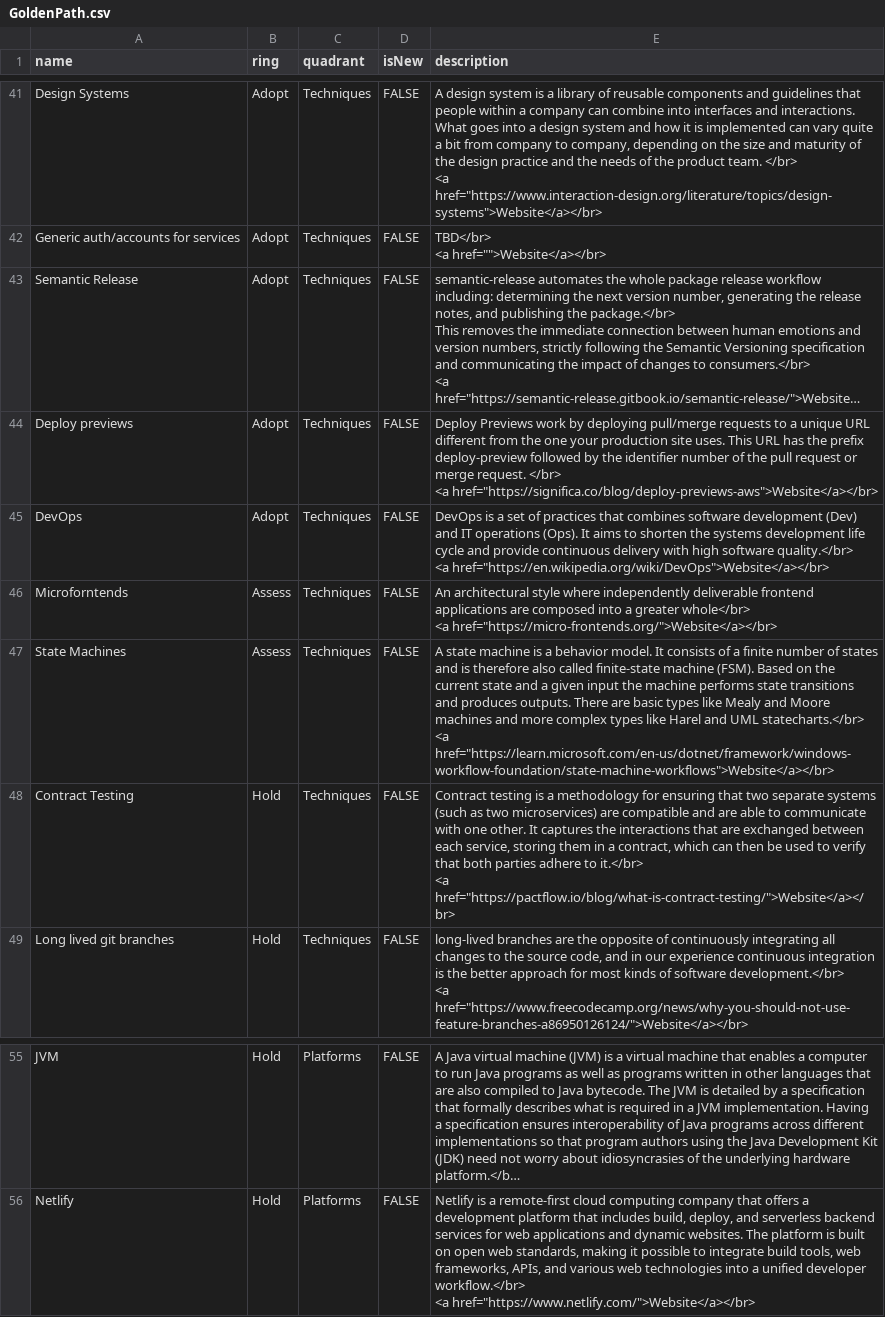
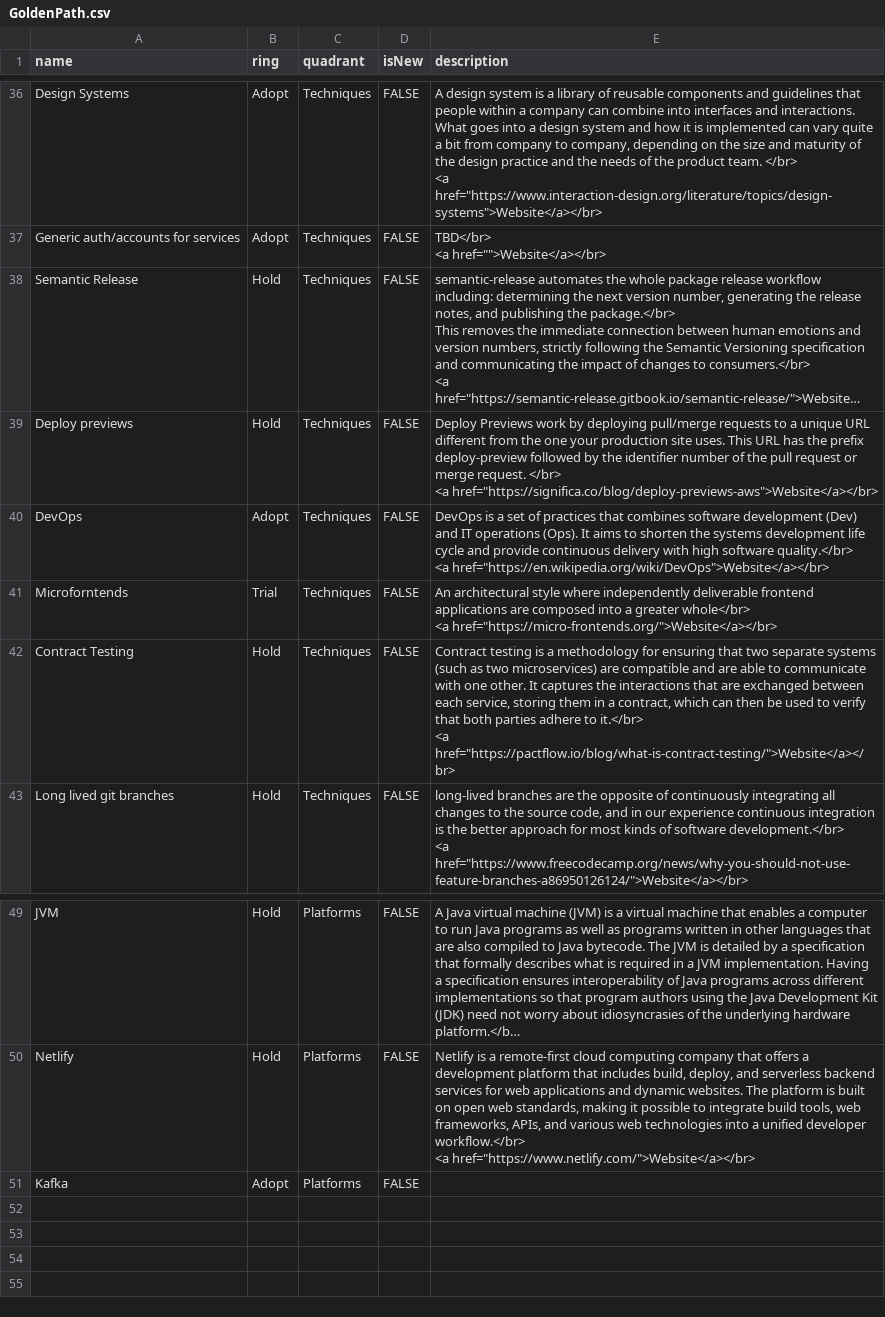
Before and after one commit to holaluz/technology-radar, a CSV file: GoldenPath.csv, drawn as a sheet; only a part is shown, gaps mark what is left out; long unchanged cells end in …; removed rows and columns are numbered as before the commit, all else as after; ↵ is a line break in a cell; the diff covers the shown part only; the diff names each change by its address in the sheet, - before the commit and + after, or states it on an @@ line.

```diff
--- a/GoldenPath.csv
+++ b/GoldenPath.csv
-B38:B39 (ring): Adopt
+B38:B39 (ring): Hold
-B41 (ring): Assess
+B41 (ring): Trial
-row 47: State Machines | Assess | Techniques | FALSE | A state machine is a behavior model. It consists of a finite number of states and is therefore also called finite-state machine (FSM). Based on the current state and a given input the machine performs state transitions and produces outputs. There are basic types like Mealy and Moore machines and more complex types like Harel and UML statecharts.</br> ↵ <a href="https://learn.microsoft.com/en-us/dotnet/framework/windows-workflow-foundation/state-machine-workflows">Website</a></br>
+row 51: Kafka | Adopt | Platforms | FALSE
```
Also changed, not shown: 6 added rows, 11 removed rows, 2 moved rows and 4 edited cells elsewhere in this file.
